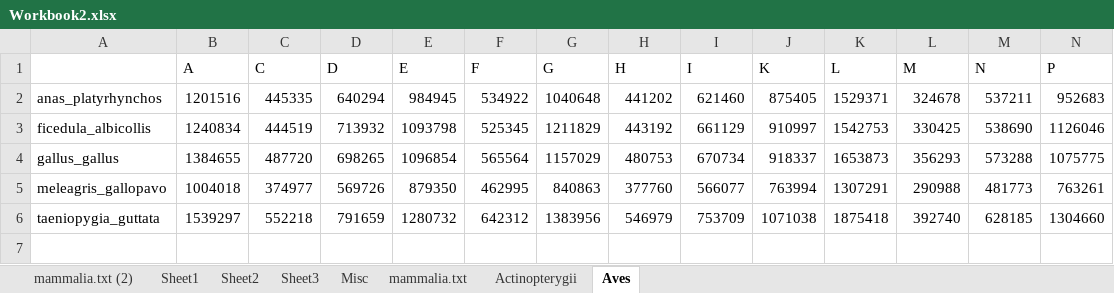
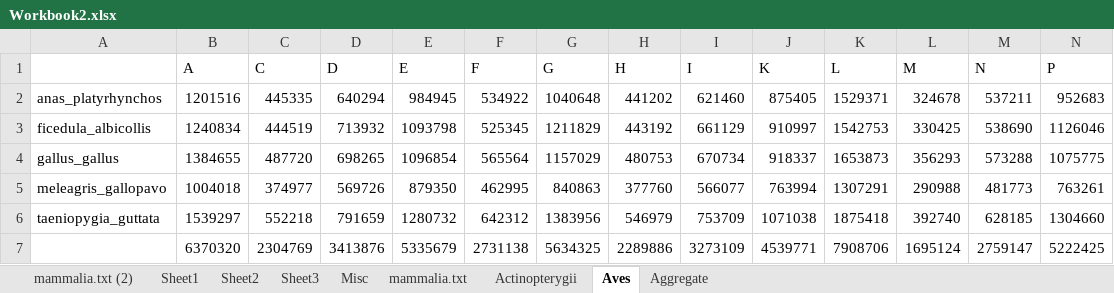
Before and after one commit to PragyaJaiswal/Protein-Sequence-Parser, an Excel workbook: stage/Workbook2.xlsx, sheet Aves, drawn as a sheet; only a part is shown; values as stored, in another font and other column widths than the file's, no borders; charts and pictures not drawn; rows hold the shown columns only; the diff names each change by its address in the sheet, - before the commit and + after, or states it on an @@ line.

```diff
--- a/stage/Workbook2.xlsx (sheet Aves)
+++ b/stage/Workbook2.xlsx (sheet Aves)
+sheet tab: Aggregate
+row 7:  | 6370320 | 2304769 | 3413876 | 5335679 | 2731138 | 5634325 | 2289886 | 3273109 | 4539771 | 7908706 | 1695124 | 2759147 | 5222425
```
Also changed, not shown: sheet Actinopterygii, sheet mammalia.txt, sheet Sheet1, charts or pictures.
